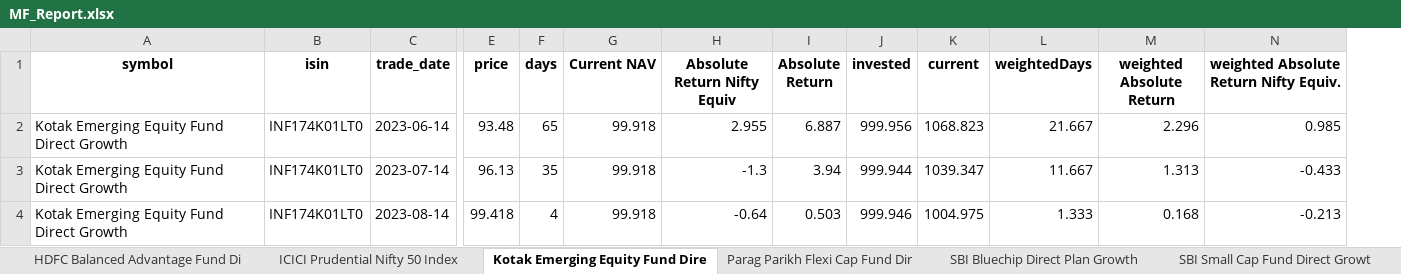
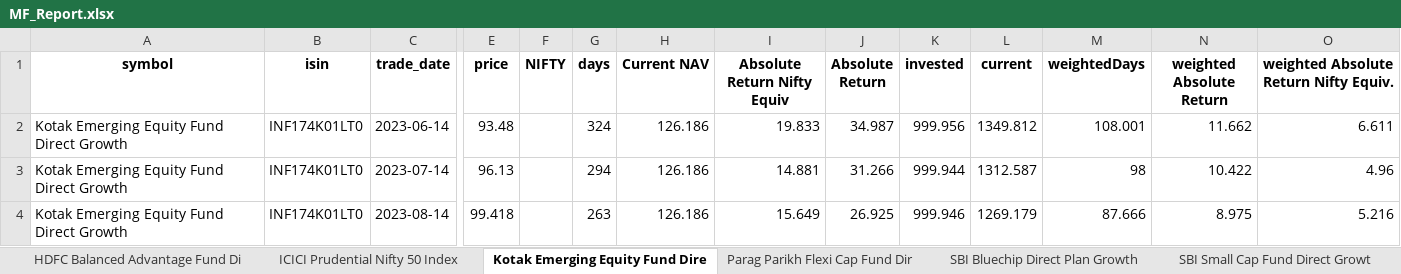
Before and after one commit to pa1tech/MFtool, an Excel workbook: MF_Report.xlsx, sheet Kotak Emerging Equity Fund Dire, drawn as a sheet; only a part is shown, gaps mark what is left out; values as stored, in another font and other column widths than the file's, no borders; addresses are those after the commit; the diff names each change by its address in the sheet, - before the commit and + after, or states it on an @@ line.

```diff
--- a/MF_Report.xlsx (sheet Kotak Emerging Equity Fund Dire)
+++ b/MF_Report.xlsx (sheet Kotak Emerging Equity Fund Dire)
+column F (NIFTY), empty
-G2 (days): 65
+G2 (days): 324
-H2:H4 (Current NAV): 99.918
+H2:H4 (Current NAV): 126.186
-I2 (Absolute Return Nifty Equiv): 2.955
+I2 (Absolute Return Nifty Equiv): 19.833
-J2 (Absolute Return): 6.887
+J2 (Absolute Return): 34.987
-L2 (current): 1068.823
+L2 (current): 1349.812
-M2 (weightedDays): 21.667
+M2 (weightedDays): 108.001
-N2 (weighted Absolute Return): 2.296
+N2 (weighted Absolute Return): 11.662
-O2: 0.985
+O2: 6.611
-G3 (days): 35
+G3 (days): 294
-I3 (Absolute Return Nifty Equiv): -1.3
+I3 (Absolute Return Nifty Equiv): 14.881
-J3 (Absolute Return): 3.94
+J3 (Absolute Return): 31.266
-L3 (current): 1039.347
+L3 (current): 1312.587
-M3 (weightedDays): 11.667
+M3 (weightedDays): 98
-N3 (weighted Absolute Return): 1.313
+N3 (weighted Absolute Return): 10.422
-O3: -0.433
+O3: 4.96
-G4 (days): 4
+G4 (days): 263
-I4 (Absolute Return Nifty Equiv): -0.64
+I4 (Absolute Return Nifty Equiv): 15.649
-J4 (Absolute Return): 0.503
+J4 (Absolute Return): 26.925
-L4 (current): 1004.975
+L4 (current): 1269.179
-M4 (weightedDays): 1.333
+M4 (weightedDays): 87.666
-N4 (weighted Absolute Return): 0.168
+N4 (weighted Absolute Return): 8.975
-O4: -0.213
+O4: 5.216
```
Also changed, not shown: sheet Summary, sheet HDFC Balanced Advantage Fund Di, sheet SBI Bluechip Direct Plan Growth, sheet SBI Small Cap Fund Direct Growt, sheet Parag Parikh Flexi Cap Fund Dir, sheet ICICI Prudential Nifty 50 Index, 3 more sheets, MF_Summary.xlsx, 3 other files.
